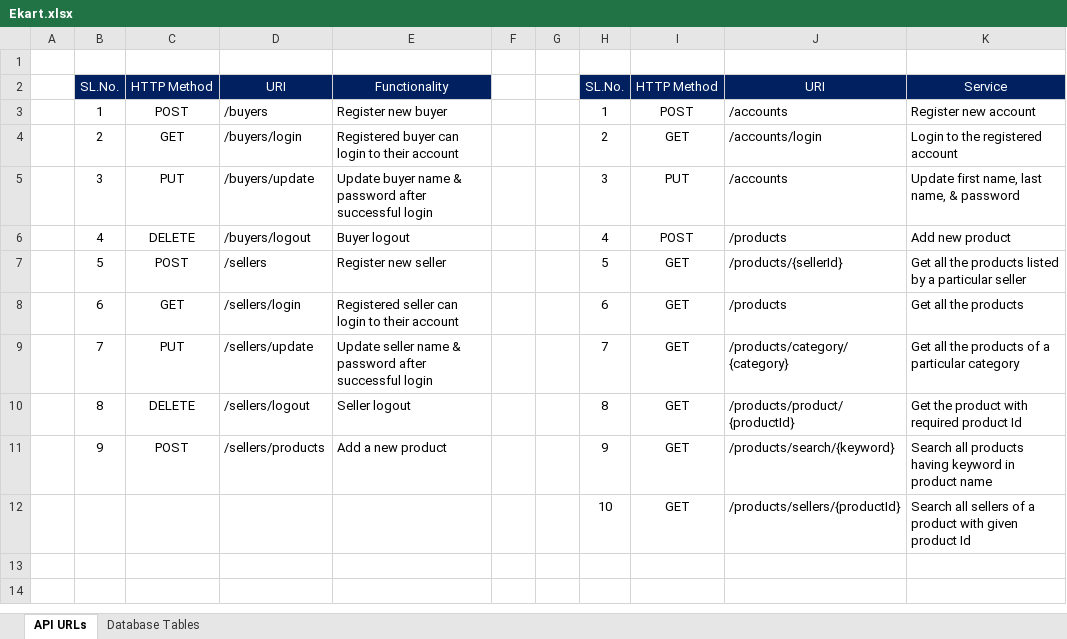
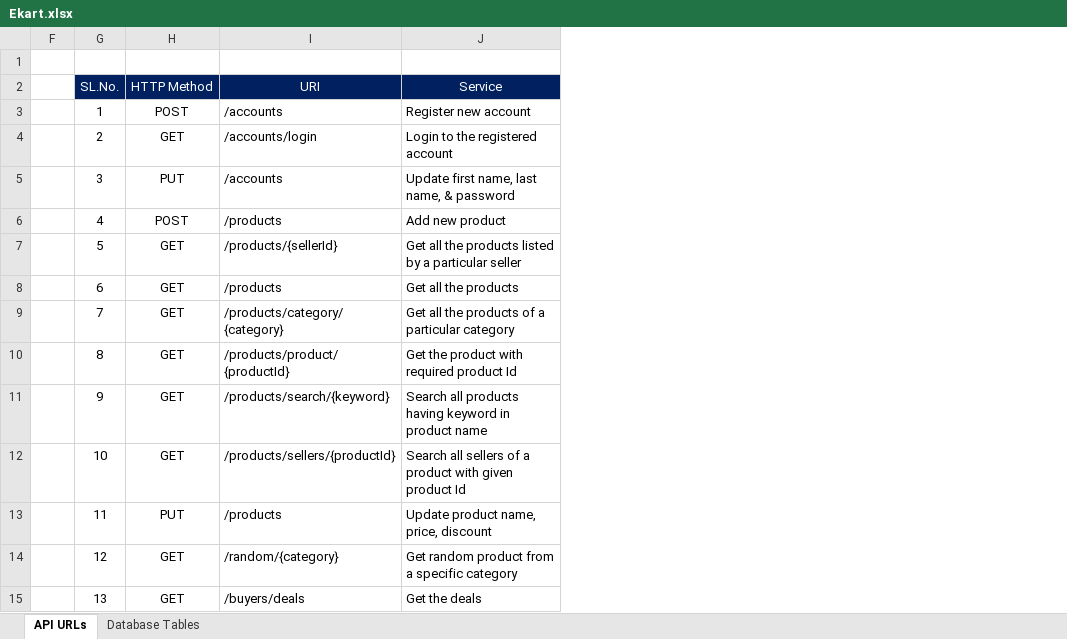
Before and after one commit to rsRajatrs/ekart, an Excel workbook: Ekart.xlsx, sheet API URLs, drawn as a sheet; values as stored, in another font and other column widths than the file's, no borders; removed rows and columns are numbered as before the commit, all else as after; the diff names each change by its address in the sheet, - before the commit and + after, or states it on an @@ line.

Commit message:
This file contains all the URLs/APIs

```diff
--- a/Ekart.xlsx (sheet API URLs)
+++ b/Ekart.xlsx (sheet API URLs)
@@ column A hidden, empty @@
@@ column B (SL.No.) hidden, rows 3-11: 1 | 2 | 3 | 4 | 5 | 6 | 7 | 8 | 9 @@
@@ column C (HTTP Method) hidden, rows 3-11: POST | GET | PUT | DELETE | POST | GET | PUT | DELETE | POST @@
@@ column D (URI) hidden, rows 3-11: /buyers | /buyers/login | /buyers/update | /buyers/logout | /sellers | /sellers/login | /sellers/update | /sellers/logout | /sellers/products @@
@@ column E (Functionality) hidden, rows 3-11: Register new buyer | Registered buyer can login to their account | Update buyer name & password after successful login | Buyer logout | Register new seller | Registered seller can login to their account | Update seller name & password after successful login | Seller logout | Add a new product @@
-column G, empty
+row 13:  | 11 | PUT | /products | Update product name, price, discount
+row 14:  | 12 | GET | /random/{category} | Get random product from a specific category
+row 15:  | 13 | GET | /buyers/deals | Get the deals
```
